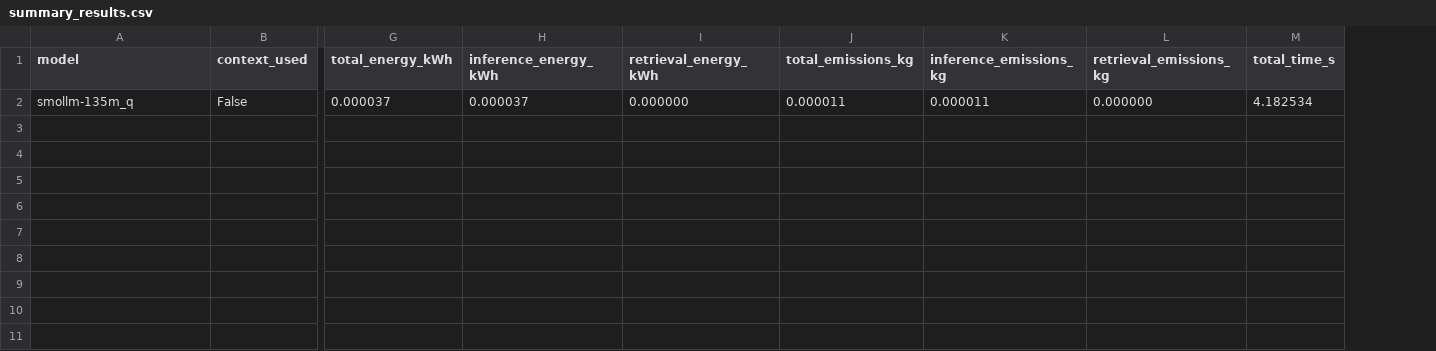
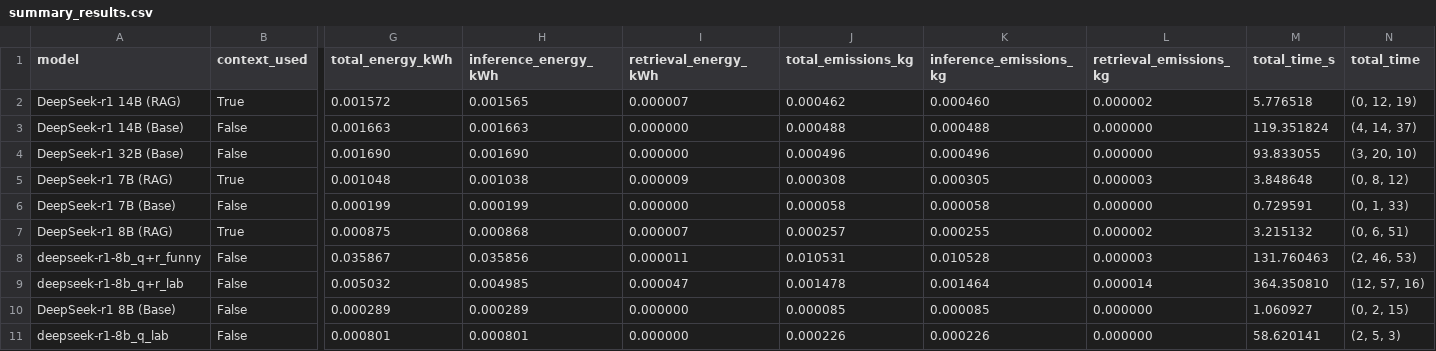
Before and after one commit to VeiledTee/LMPowerConsuption, a CSV file: results/summary_results.csv, drawn as a sheet; only a part is shown, gaps mark what is left out; removed rows and columns are numbered as before the commit, all else as after; rows hold the shown columns only; the diff names each change by its address in the sheet, - before the commit and + after, or states it on an @@ line.

Commit message:
deepseek analysis

```diff
--- a/results/summary_results.csv
+++ b/results/summary_results.csv
+column N (total_time), empty
-row 2: smollm-135m_q | False | 0.000037 | 0.000037 | 0.000000 | 0.000011 | 0.000011 | 0.000000 | 4.182534
+row 2: DeepSeek-r1 14B (RAG) | True | 0.001572 | 0.001565 | 0.000007 | 0.000462 | 0.000460 | 0.000002 | 5.776518 | (0, 12, 19)
+row 3: DeepSeek-r1 14B (Base) | False | 0.001663 | 0.001663 | 0.000000 | 0.000488 | 0.000488 | 0.000000 | 119.351824 | (4, 14, 37)
+row 4: DeepSeek-r1 32B (Base) | False | 0.001690 | 0.001690 | 0.000000 | 0.000496 | 0.000496 | 0.000000 | 93.833055 | (3, 20, 10)
+row 5: DeepSeek-r1 7B (RAG) | True | 0.001048 | 0.001038 | 0.000009 | 0.000308 | 0.000305 | 0.000003 | 3.848648 | (0, 8, 12)
+row 6: DeepSeek-r1 7B (Base) | False | 0.000199 | 0.000199 | 0.000000 | 0.000058 | 0.000058 | 0.000000 | 0.729591 | (0, 1, 33)
+row 7: DeepSeek-r1 8B (RAG) | True | 0.000875 | 0.000868 | 0.000007 | 0.000257 | 0.000255 | 0.000002 | 3.215132 | (0, 6, 51)
+row 8: deepseek-r1-8b_q+r_funny | False | 0.035867 | 0.035856 | 0.000011 | 0.010531 | 0.010528 | 0.000003 | 131.760463 | (2, 46, 53)
+row 9: deepseek-r1-8b_q+r_lab | False | 0.005032 | 0.004985 | 0.000047 | 0.001478 | 0.001464 | 0.000014 | 364.350810 | (12, 57, 16)
+row 10: DeepSeek-r1 8B (Base) | False | 0.000289 | 0.000289 | 0.000000 | 0.000085 | 0.000085 | 0.000000 | 1.060927 | (0, 2, 15)
+row 11: deepseek-r1-8b_q_lab | False | 0.000801 | 0.000801 | 0.000000 | 0.000226 | 0.000226 | 0.000000 | 58.620141 | (2, 5, 3)
```
Also changed, not shown: 1 other file.
